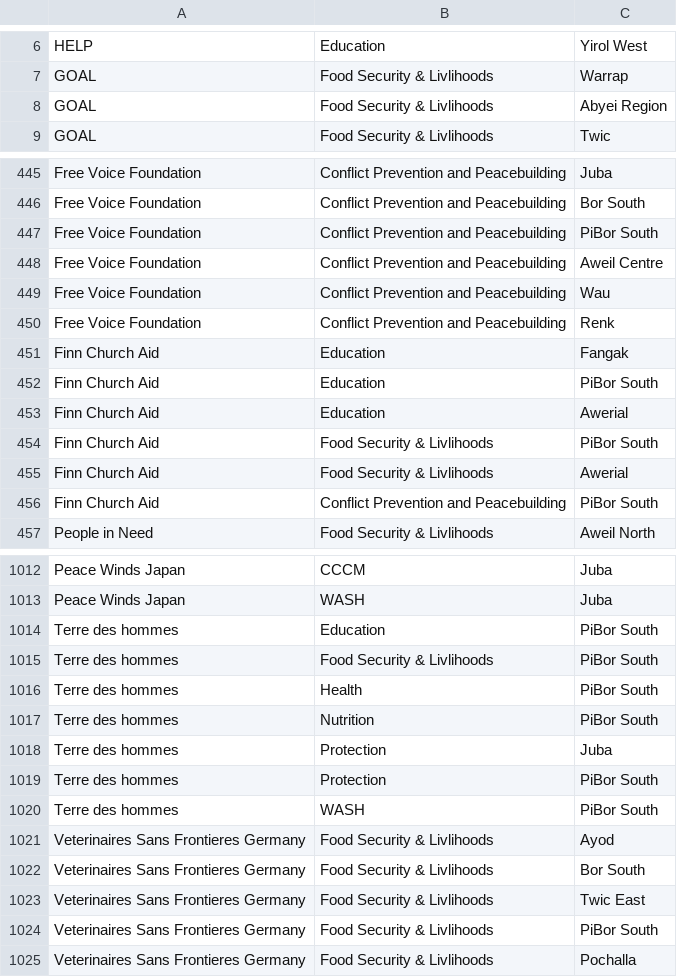
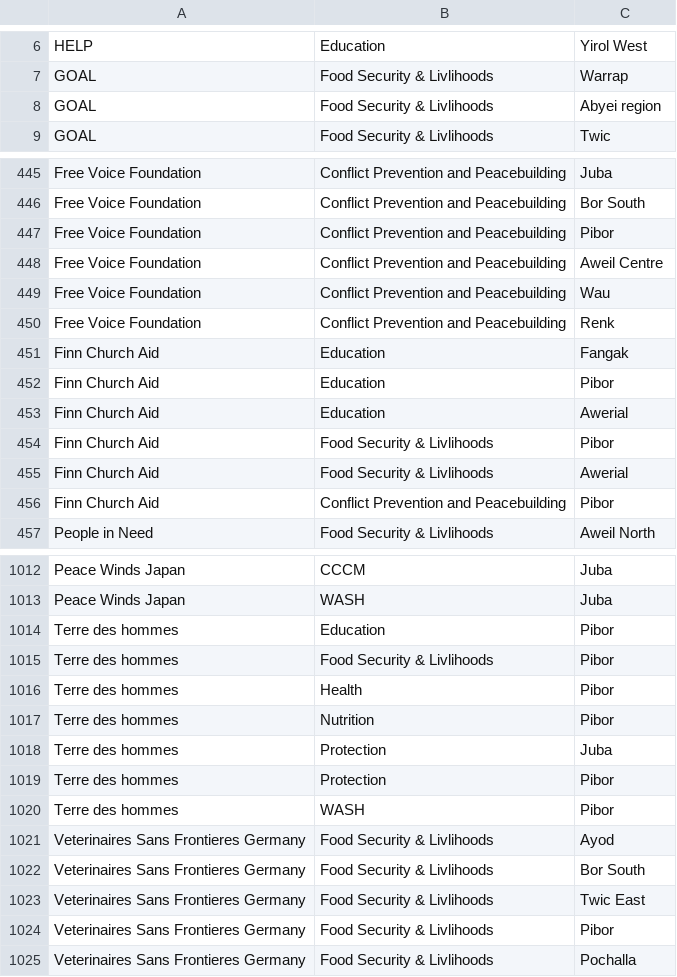
Before and after one commit to brianmcdonald/3W-SouthSudan, a CSV file: data/SS3W.csv, drawn as a sheet; only a part is shown, gaps mark what is left out; the diff covers the shown part only.

Commit message:
fix

```diff
--- a/data/SS3W.csv
+++ b/data/SS3W.csv
@@ -7,3 +7,3 @@ HELP,Education,Yirol West
 GOAL,Food Security & Livlihoods,Warrap
-GOAL,Food Security & Livlihoods,Abyei Region
+GOAL,Food Security & Livlihoods,Abyei region
 GOAL,Food Security & Livlihoods,Twic
@@ -446,3 +446,3 @@ Free Voice Foundation,Conflict Prevention and Peacebuilding,Juba
 Free Voice Foundation,Conflict Prevention and Peacebuilding,Bor South
-Free Voice Foundation,Conflict Prevention and Peacebuilding,PiBor South
+Free Voice Foundation,Conflict Prevention and Peacebuilding,Pibor
 Free Voice Foundation,Conflict Prevention and Peacebuilding,Aweil Centre
@@ -451,7 +451,7 @@ Free Voice Foundation,Conflict Prevention and Peacebuilding,Renk
 Finn Church Aid,Education,Fangak
-Finn Church Aid,Education,PiBor South
+Finn Church Aid,Education,Pibor
 Finn Church Aid,Education,Awerial
-Finn Church Aid,Food Security & Livlihoods,PiBor South
+Finn Church Aid,Food Security & Livlihoods,Pibor
 Finn Church Aid,Food Security & Livlihoods,Awerial
-Finn Church Aid,Conflict Prevention and Peacebuilding,PiBor South
+Finn Church Aid,Conflict Prevention and Peacebuilding,Pibor
 People in Need,Food Security & Livlihoods,Aweil North
@@ -1013,9 +1013,9 @@ Peace Winds Japan,CCCM,Juba
 Peace Winds Japan,WASH,Juba
-Terre des hommes,Education,PiBor South
-Terre des hommes,Food Security & Livlihoods,PiBor South
-Terre des hommes,Health,PiBor South
-Terre des hommes,Nutrition,PiBor South
+Terre des hommes,Education,Pibor
+Terre des hommes,Food Security & Livlihoods,Pibor
+Terre des hommes,Health,Pibor
+Terre des hommes,Nutrition,Pibor
 Terre des hommes,Protection,Juba
-Terre des hommes,Protection,PiBor South
-Terre des hommes,WASH,PiBor South
+Terre des hommes,Protection,Pibor
+Terre des hommes,WASH,Pibor
 Veterinaires Sans Frontieres Germany,Food Security & Livlihoods,Ayod
@@ -1023,3 +1023,3 @@ Veterinaires Sans Frontieres Germany,Food Security & Livlihoods,Bor South
 Veterinaires Sans Frontieres Germany,Food Security & Livlihoods,Twic East
-Veterinaires Sans Frontieres Germany,Food Security & Livlihoods,PiBor South
+Veterinaires Sans Frontieres Germany,Food Security & Livlihoods,Pibor
 Veterinaires Sans Frontieres Germany,Food Security & Livlihoods,Pochalla
```
Also changed, not shown: 98 edited cells elsewhere in this file.
